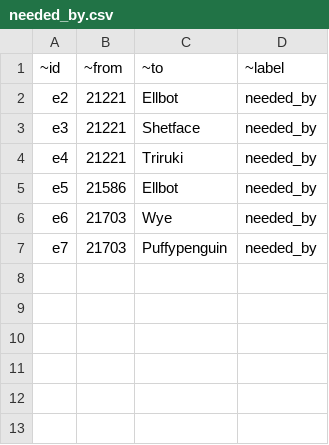
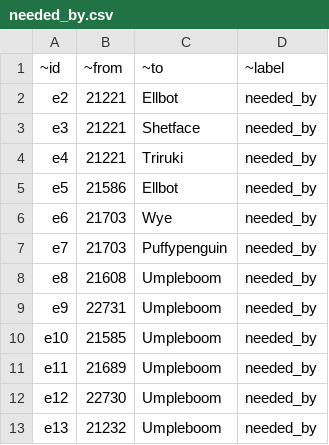
Before and after one commit to Chrisell/zug-thugz, a CSV file: item_uploader/needed_by.csv, drawn as a sheet; the diff names each change by its address in the sheet, - before the commit and + after, or states it on an @@ line.

```diff
--- a/item_uploader/needed_by.csv
+++ b/item_uploader/needed_by.csv
+row 8: e8 | 21608 | Umpleboom | needed_by
+row 9: e9 | 22731 | Umpleboom | needed_by
+row 10: e10 | 21585 | Umpleboom | needed_by
+row 11: e11 | 21689 | Umpleboom | needed_by
+row 12: e12 | 22730 | Umpleboom | needed_by
+row 13: e13 | 21232 | Umpleboom | needed_by
```
Also changed, not shown: 2 other files.
